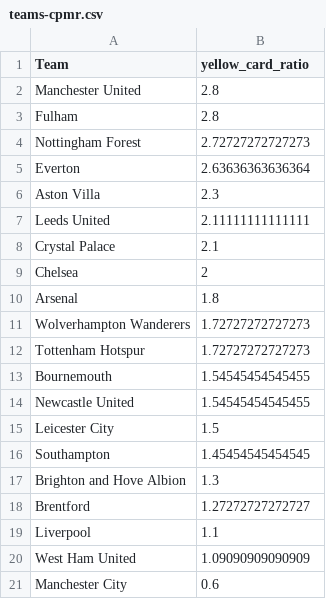
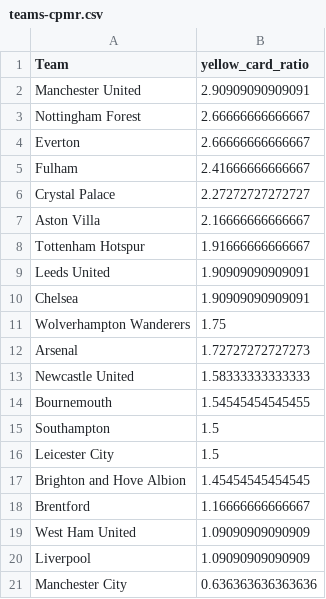
Before and after one commit to charles-adedotun/krysp-scraper, a CSV file: epl/cleaned-data/teams-cpmr.csv, drawn as a sheet.

```diff
--- a/epl/cleaned-data/teams-cpmr.csv
+++ b/epl/cleaned-data/teams-cpmr.csv
@@ -1,21 +1,21 @@
 "Team","yellow_card_ratio"
-"  Manchester United ",2.8
-"  Fulham ",2.8
-" Nottingham Forest ",2.72727272727273
-"  Everton ",2.63636363636364
-"  Aston Villa ",2.3
-"  Leeds United ",2.11111111111111
-"  Crystal Palace ",2.1
-"  Chelsea ",2
-"  Arsenal ",1.8
-"  Wolverhampton Wanderers ",1.72727272727273
-"  Tottenham Hotspur ",1.72727272727273
+"  Manchester United ",2.90909090909091
+" Nottingham Forest ",2.66666666666667
+"  Everton ",2.66666666666667
+"  Fulham ",2.41666666666667
+"  Crystal Palace ",2.27272727272727
+"  Aston Villa ",2.16666666666667
+"  Tottenham Hotspur ",1.91666666666667
+"  Leeds United ",1.90909090909091
+"  Chelsea ",1.90909090909091
+"  Wolverhampton Wanderers ",1.75
+"  Arsenal ",1.72727272727273
+"  Newcastle United ",1.58333333333333
 "  Bournemouth ",1.54545454545455
-"  Newcastle United ",1.54545454545455
+"  Southampton ",1.5
 "  Leicester City ",1.5
-"  Southampton ",1.45454545454545
-"  Brighton and Hove Albion ",1.3
-"  Brentford ",1.27272727272727
-"  Liverpool ",1.1
+"  Brighton and Hove Albion ",1.45454545454545
+"  Brentford ",1.16666666666667
 "  West Ham United ",1.09090909090909
-"  Manchester City ",0.6
+"  Liverpool ",1.09090909090909
+"  Manchester City ",0.636363636363636
```
Also changed, not shown: epl/cleaned-data/referees-cpmr.csv, 2 other files.
